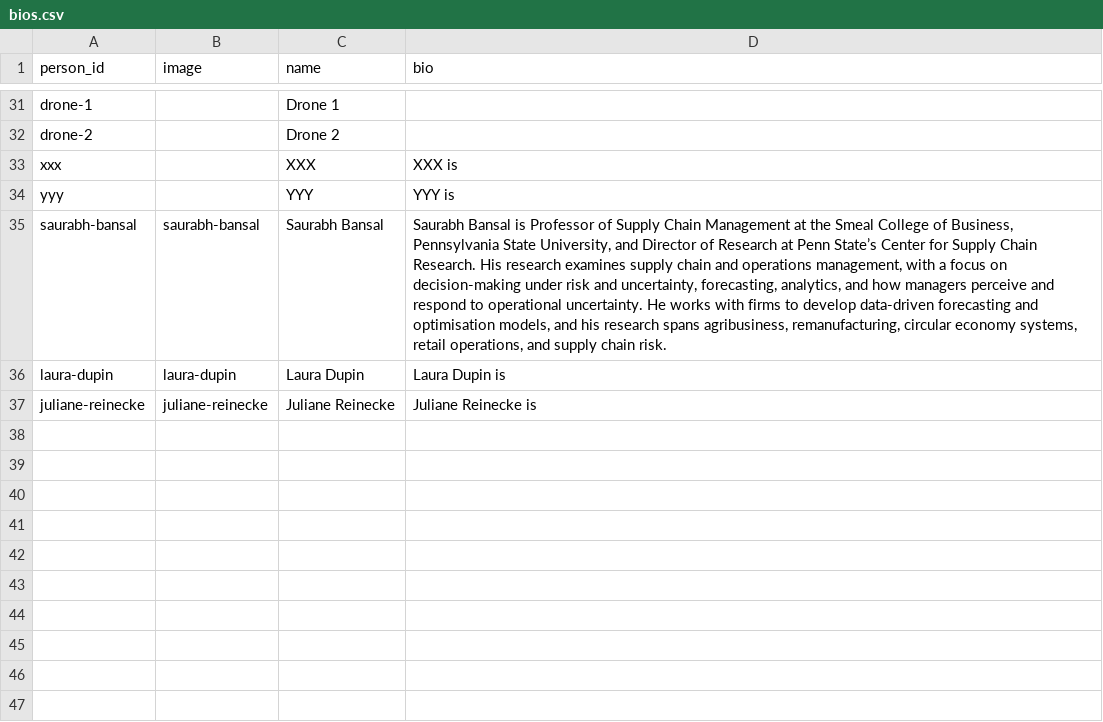
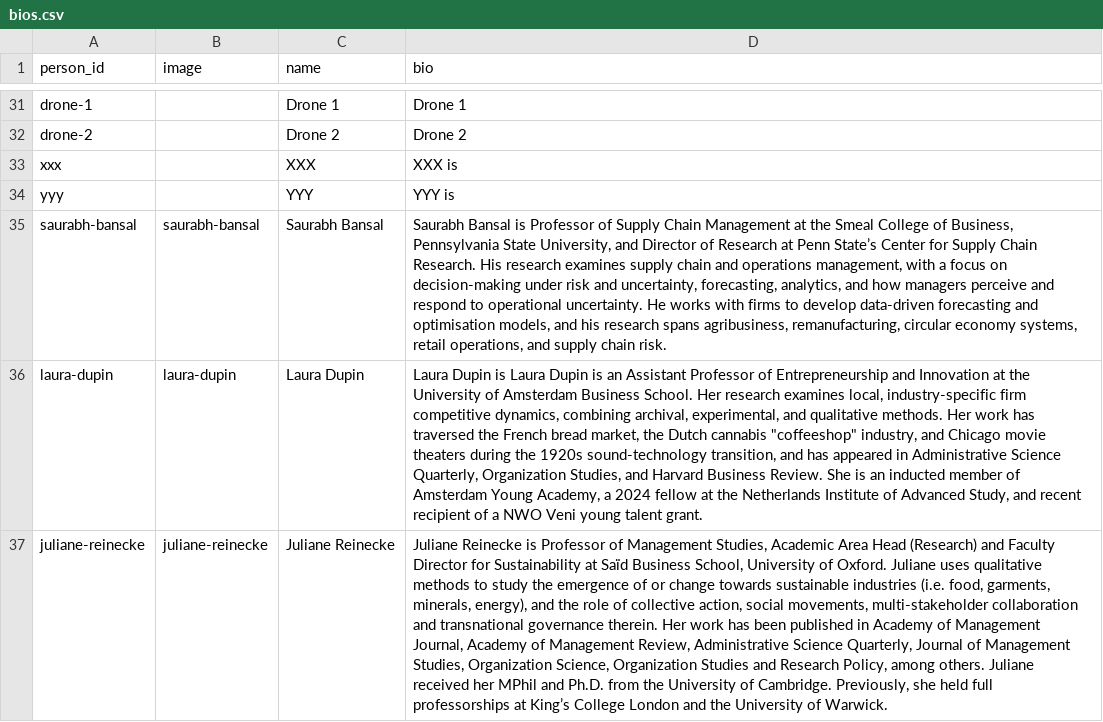
Before and after one commit to OxfordISA/Schedule, a CSV file: data/bios.csv, drawn as a sheet; only a part is shown, gaps mark what is left out; the diff covers the shown part only; the diff names each change by its address in the sheet, - before the commit and + after, or states it on an @@ line.

```diff
--- a/data/bios.csv
+++ b/data/bios.csv
-D31 (bio): (empty)
+D31 (bio): Drone 1
-D32 (bio): (empty)
+D32 (bio): Drone 2
-D36 (bio): …Dupin is
+D36 (bio): …Dupin is Laura Dupin is an Assistant Professor of Entrepreneurship and Innovation at the University of Amsterdam Business School. Her research examines local, industry-specific firm competitive dynamics, combining archival, experimental, and qualitative methods. Her work has traversed the French bread market, the Dutch cannabis "coffeeshop" industry, and Chicago movie theaters during the 1920s sound-technology transition, and has appeared in Administrative Science Quarterly, Organization Studies, and Harvard Business Review. She is an inducted member of Amsterdam Young Academy, a 2024 fellow at the Netherlands Institute of Advanced Study, and recent recipient of a NWO Veni young talent grant.
-D37 (bio): …Reinecke is
+D37 (bio): …Reinecke is Professor of Management Studies, Academic Area Head (Research) and Faculty Director for Sustainability at Saïd Business School, University of Oxford. Juliane uses qualitative methods to study the emergence of or change towards sustainable industries (i.e. food, garments, minerals, energy), and the role of collective action, social movements, multi-stakeholder collaboration and transnational governance therein. Her work has been published in Academy of Management Journal, Academy of Management Review, Administrative Science Quarterly, Journal of Management Studies, Organization Science, Organization Studies and Research Policy, among others. Juliane received her MPhil and Ph.D. from the University of Cambridge. Previously, she held full professorships at King’s College London and the University of Warwick.
```
Also changed, not shown: 21 edited cells elsewhere in this file, data/committee.csv, data/panels.csv, 9 other files.
